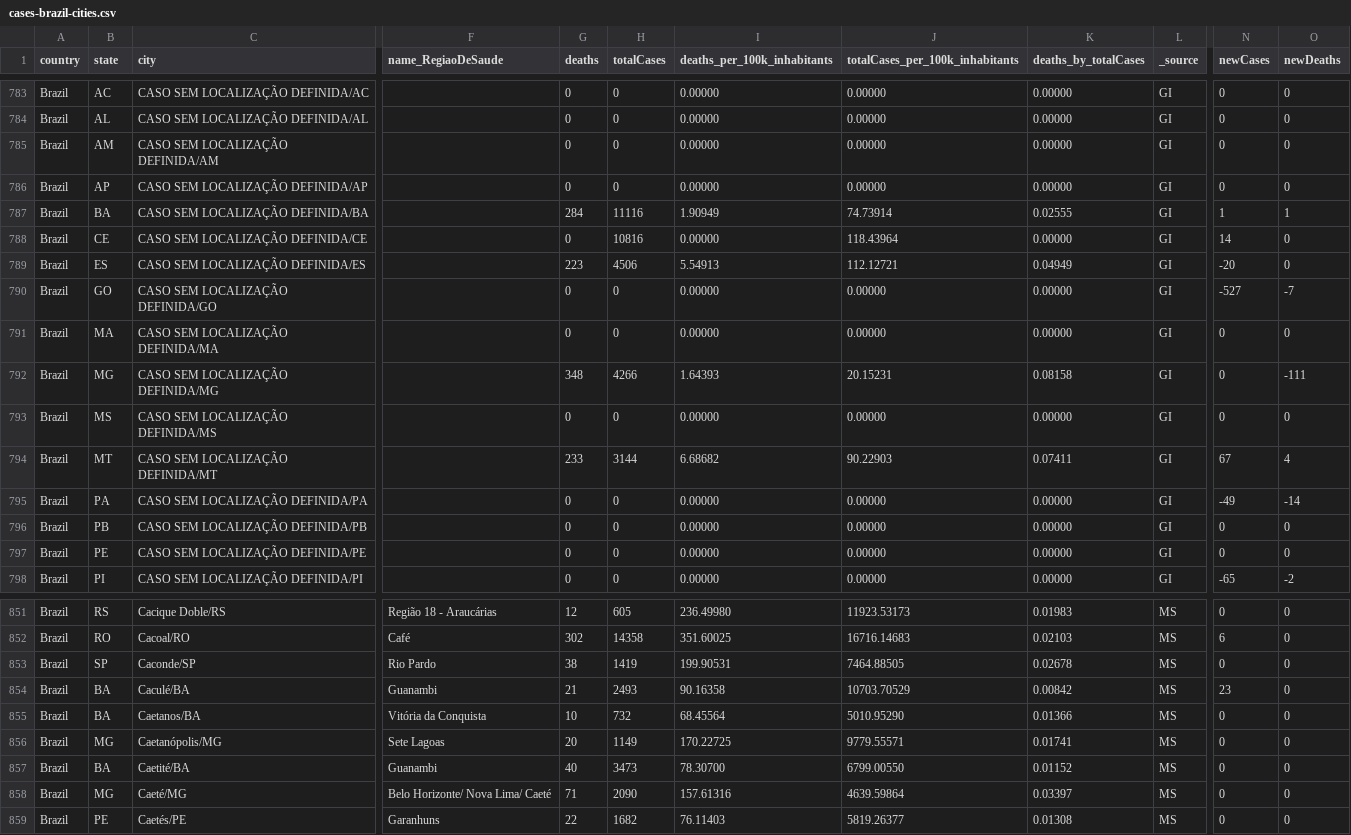
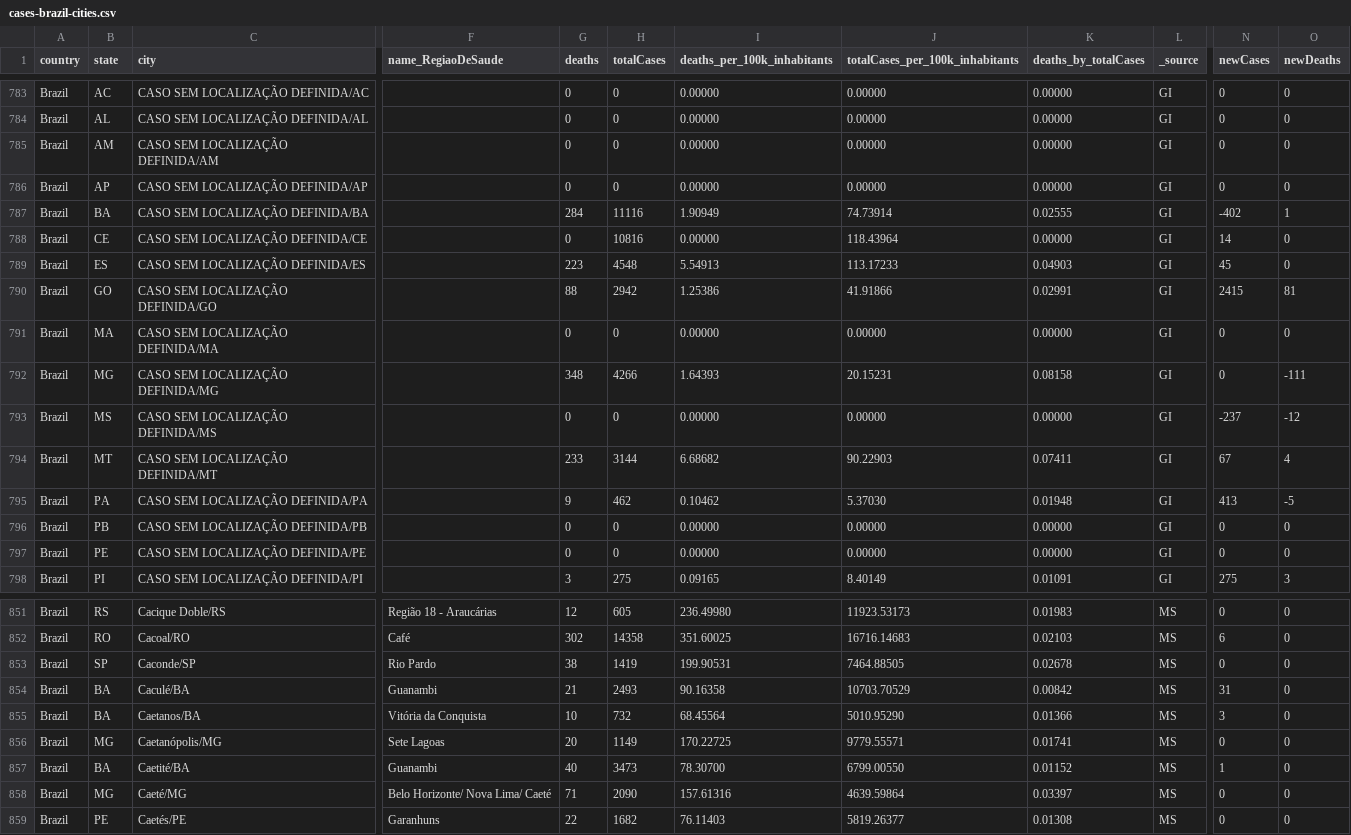
Before and after one commit to araguaci/covid19br, a CSV file: cases-brazil-cities.csv, drawn as a sheet; only a part is shown, gaps mark what is left out; the diff covers the shown part only; the diff names each change by its address in the sheet, - before the commit and + after, or states it on an @@ line.

```diff
--- a/cases-brazil-cities.csv
+++ b/cases-brazil-cities.csv
-N787 (newCases): 1
+N787 (newCases): -402
-H789 (totalCases): 4506
+H789 (totalCases): 4548
-J789 (totalCases_per_100k_inhabitants): 112.12721
+J789 (totalCases_per_100k_inhabitants): 113.17233
-K789 (deaths_by_totalCases): 0.04949
+K789 (deaths_by_totalCases): 0.04903
-N789 (newCases): -20
+N789 (newCases): 45
-G790 (deaths): 0
+G790 (deaths): 88
-H790 (totalCases): 0
+H790 (totalCases): 2942
-I790 (deaths_per_100k_inhabitants): 0.00000
+I790 (deaths_per_100k_inhabitants): 1.25386
-J790 (totalCases_per_100k_inhabitants): 0.00000
+J790 (totalCases_per_100k_inhabitants): 41.91866
-K790 (deaths_by_totalCases): 0.00000
+K790 (deaths_by_totalCases): 0.02991
-N790 (newCases): -527
+N790 (newCases): 2415
-O790 (newDeaths): -7
+O790 (newDeaths): 81
-N793 (newCases): 0
+N793 (newCases): -237
-O793 (newDeaths): 0
+O793 (newDeaths): -12
-G795 (deaths): 0
+G795 (deaths): 9
-H795 (totalCases): 0
+H795 (totalCases): 462
-I795 (deaths_per_100k_inhabitants): 0.00000
+I795 (deaths_per_100k_inhabitants): 0.10462
-J795 (totalCases_per_100k_inhabitants): 0.00000
+J795 (totalCases_per_100k_inhabitants): 5.37030
-K795 (deaths_by_totalCases): 0.00000
+K795 (deaths_by_totalCases): 0.01948
-N795 (newCases): -49
+N795 (newCases): 413
-O795 (newDeaths): -14
+O795 (newDeaths): -5
-G798 (deaths): 0
+G798 (deaths): 3
-H798 (totalCases): 0
+H798 (totalCases): 275
-I798 (deaths_per_100k_inhabitants): 0.00000
+I798 (deaths_per_100k_inhabitants): 0.09165
-J798 (totalCases_per_100k_inhabitants): 0.00000
+J798 (totalCases_per_100k_inhabitants): 8.40149
-K798 (deaths_by_totalCases): 0.00000
+K798 (deaths_by_totalCases): 0.01091
-N798 (newCases): -65
+N798 (newCases): 275
-O798 (newDeaths): -2
+O798 (newDeaths): 3
-N854 (newCases): 23
+N854 (newCases): 31
-N855 (newCases): 0
+N855 (newCases): 3
-N857 (newCases): 0
+N857 (newCases): 1
```
Also changed, not shown: 146 edited cells elsewhere in this file, cases-brazil-total.csv, cases-gps.csv, 5 other files.
